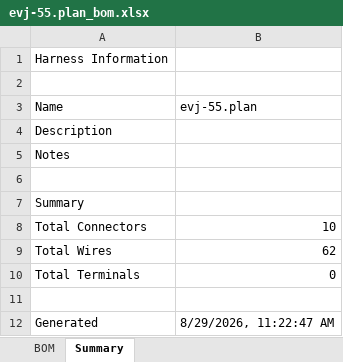
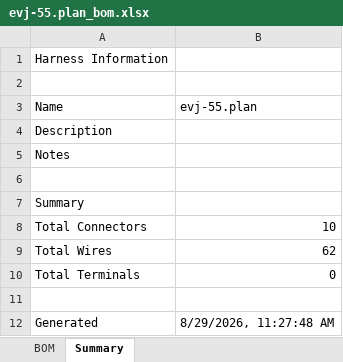
Before and after one commit to hpeyerl/evj55, an Excel workbook: rendered/evj-55.plan_bom.xlsx, sheet Summary, drawn as a sheet; values as stored, in another font and other column widths than the file's, no borders; the diff names each change by its address in the sheet, - before the commit and + after, or states it on an @@ line.

```diff
--- a/rendered/evj-55.plan_bom.xlsx (sheet Summary)
+++ b/rendered/evj-55.plan_bom.xlsx (sheet Summary)
-B12 (evj-55.plan): 8/29/2026, 11:22:47 AM
+B12 (evj-55.plan): 8/29/2026, 11:27:48 AM
```
Also changed, not shown: 1 other file.
